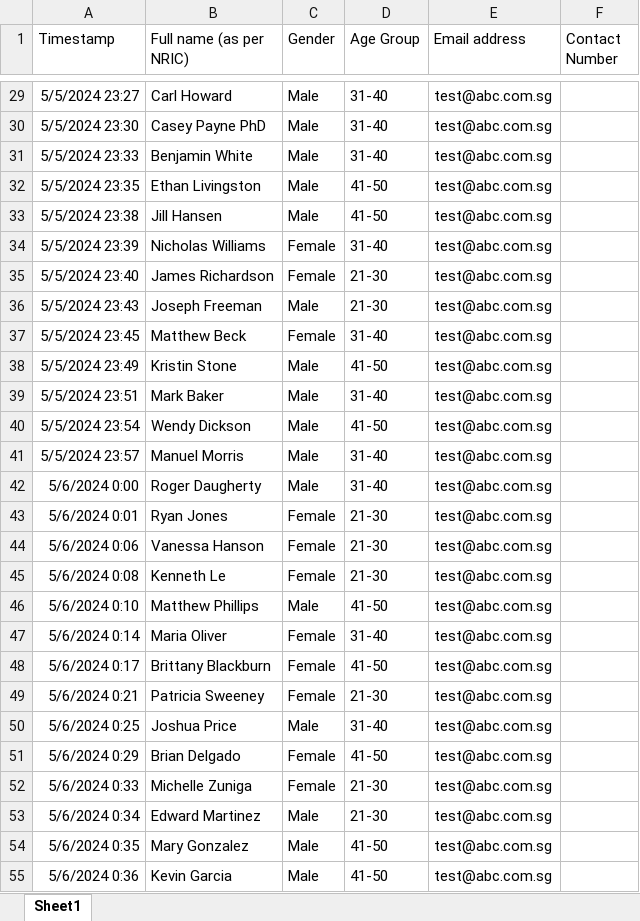
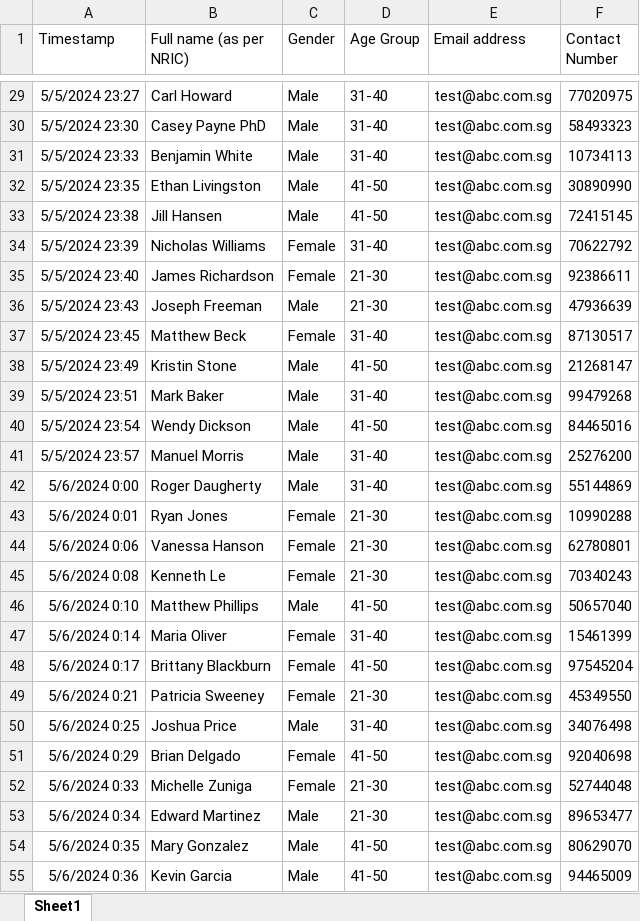
Before and after one commit to WCHIENG002/team5_RPAproject, an Excel workbook: WaitlistedParticipants.xlsx, sheet Sheet1, drawn as a sheet; only a part is shown, gaps mark what is left out; values as stored, in another font and other column widths than the file's, no borders; the diff covers the shown part only; the diff names each change by its address in the sheet, - before the commit and + after, or states it on an @@ line.

```diff
--- a/WaitlistedParticipants.xlsx (sheet Sheet1)
+++ b/WaitlistedParticipants.xlsx (sheet Sheet1)
-F29 (Contact Number): (empty)
+F29 (Contact Number): 77020975
-F30 (Contact Number): (empty)
+F30 (Contact Number): 58493323
-F31 (Contact Number): (empty)
+F31 (Contact Number): 10734113
-F32 (Contact Number): (empty)
+F32 (Contact Number): 30890990
-F33 (Contact Number): (empty)
+F33 (Contact Number): 72415145
-F34 (Contact Number): (empty)
+F34 (Contact Number): 70622792
-F35 (Contact Number): (empty)
+F35 (Contact Number): 92386611
-F36 (Contact Number): (empty)
+F36 (Contact Number): 47936639
-F37 (Contact Number): (empty)
+F37 (Contact Number): 87130517
-F38 (Contact Number): (empty)
+F38 (Contact Number): 21268147
-F39 (Contact Number): (empty)
+F39 (Contact Number): 99479268
-F40 (Contact Number): (empty)
+F40 (Contact Number): 84465016
-F41 (Contact Number): (empty)
+F41 (Contact Number): 25276200
-F42 (Contact Number): (empty)
+F42 (Contact Number): 55144869
-F43 (Contact Number): (empty)
+F43 (Contact Number): 10990288
-F44 (Contact Number): (empty)
+F44 (Contact Number): 62780801
-F45 (Contact Number): (empty)
+F45 (Contact Number): 70340243
-F46 (Contact Number): (empty)
+F46 (Contact Number): 50657040
-F47 (Contact Number): (empty)
+F47 (Contact Number): 15461399
-F48 (Contact Number): (empty)
+F48 (Contact Number): 97545204
-F49 (Contact Number): (empty)
+F49 (Contact Number): 45349550
-F50 (Contact Number): (empty)
+F50 (Contact Number): 34076498
-F51 (Contact Number): (empty)
+F51 (Contact Number): 92040698
-F52 (Contact Number): (empty)
+F52 (Contact Number): 52744048
-F53 (Contact Number): (empty)
+F53 (Contact Number): 89653477
-F54 (Contact Number): (empty)
+F54 (Contact Number): 80629070
-F55 (Contact Number): (empty)
+F55 (Contact Number): 94465009
```
Also changed, not shown: 258 edited cells and cell formats elsewhere in this sheet, Final List with Registration No.xlsx, NotSelectedParticipants.xlsx, 4 other files.
